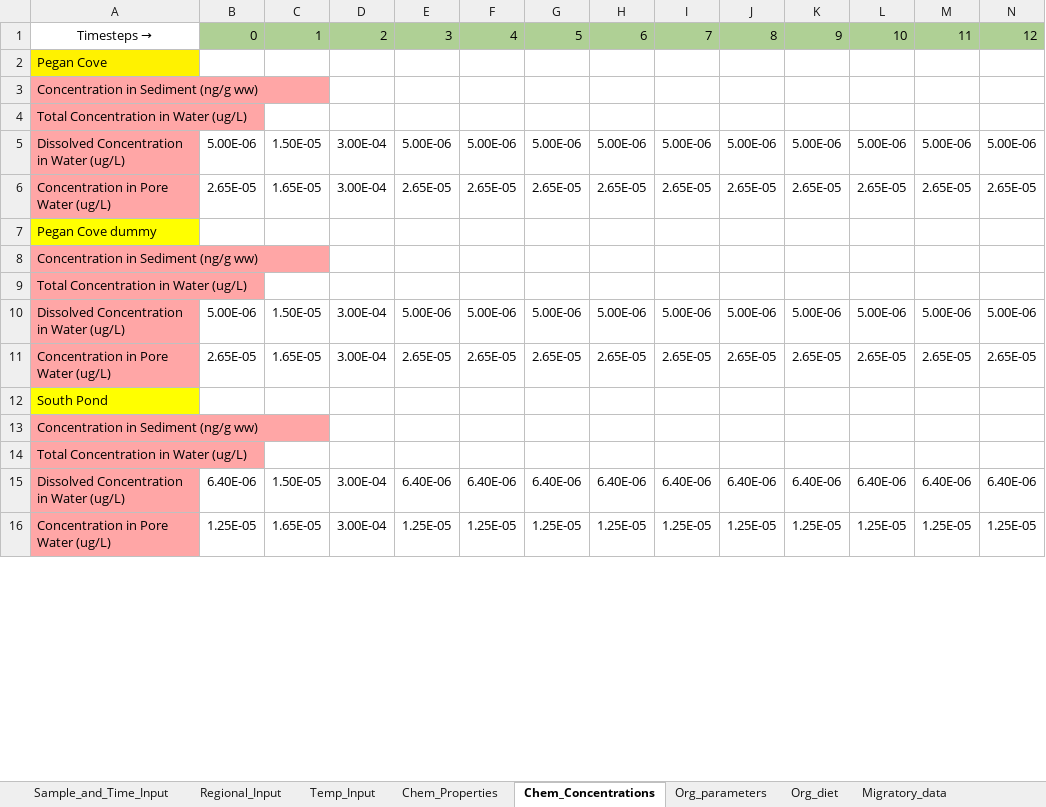
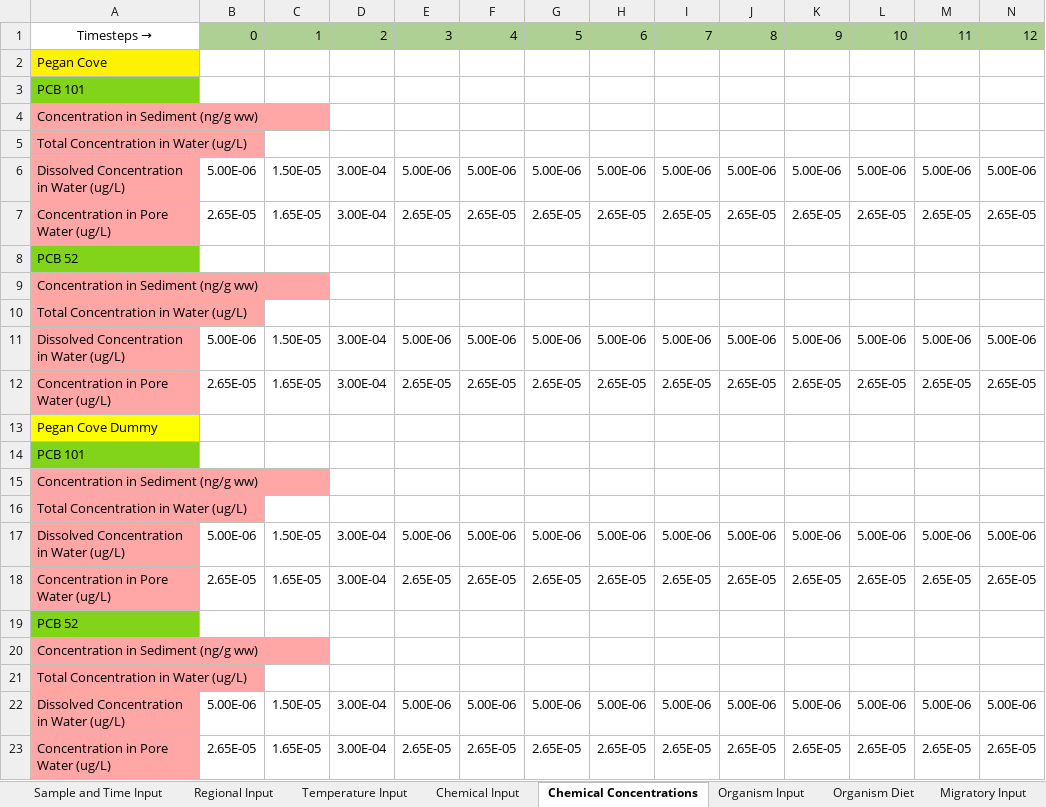
Before and after one commit to totorotoby/FishRand, an Excel workbook: sheets/input/Pegan_Cove_South_Pond.xlsx, sheet Chemical Concentrations, drawn as a sheet; only a part is shown; the shorter side is filled out with more unchanged rows; values as stored, in another font and other column widths than the file's, no borders; charts and pictures not drawn; addresses are those after the commit; rows hold the shown columns only; the diff covers the shown part only; the diff names each change by its address in the sheet, - before the commit and + after, or states it on an @@ line.

Commit message:
editing concentrations tab methods

```diff
--- a/sheets/input/Pegan_Cove_South_Pond.xlsx (sheet Chemical Concentrations)
+++ b/sheets/input/Pegan_Cove_South_Pond.xlsx (sheet Chemical Concentrations)
-sheet tab: Sample_and_Time_Input
+sheet tab: Sample and Time Input
-sheet tab: Regional_Input
+sheet tab: Regional Input
-sheet tab: Temp_Input
+sheet tab: Temperature Input
-sheet tab: Chem_Properties
+sheet tab: Chemical Input
-sheet tab: Chem_Concentrations
+sheet tab: Chemical Concentrations
-sheet tab: Org_parameters
+sheet tab: Organism Input
-sheet tab: Org_diet
+sheet tab: Organism Diet
-sheet tab: Migratory_data
+sheet tab: Migratory Input
+row 3: PCB 101
-A8: Pegan Cove dummy
+A8: PCB 52
-A8 fill: #FFFF00
+A8 fill: #81D41A
+row 9: Concentration in Sediment (ng/g ww)
+row 10: Total Concentration in Water (ug/L)
+row 11: Dissolved Concentration in Water (ug/L) | 5.00E-06 | 1.50E-05 | 3.00E-04 | 5.00E-06 | 5.00E-06 | 5.00E-06 | 5.00E-06 | 5.00E-06 | 5.00E-06 | 5.00E-06 | 5.00E-06 | 5.00E-06 | 5.00E-06
+row 12: Concentration in Pore Water (ug/L) | 2.65E-05 | 1.65E-05 | 3.00E-04 | 2.65E-05 | 2.65E-05 | 2.65E-05 | 2.65E-05 | 2.65E-05 | 2.65E-05 | 2.65E-05 | 2.65E-05 | 2.65E-05 | 2.65E-05
+row 13: Pegan Cove Dummy
+row 14: PCB 101
+row 15: Concentration in Sediment (ng/g ww)
+row 16: Total Concentration in Water (ug/L)
+row 17: Dissolved Concentration in Water (ug/L) | 5.00E-06 | 1.50E-05 | 3.00E-04 | 5.00E-06 | 5.00E-06 | 5.00E-06 | 5.00E-06 | 5.00E-06 | 5.00E-06 | 5.00E-06 | 5.00E-06 | 5.00E-06 | 5.00E-06
+row 18: Concentration in Pore Water (ug/L) | 2.65E-05 | 1.65E-05 | 3.00E-04 | 2.65E-05 | 2.65E-05 | 2.65E-05 | 2.65E-05 | 2.65E-05 | 2.65E-05 | 2.65E-05 | 2.65E-05 | 2.65E-05 | 2.65E-05
+row 19: PCB 52
```
Also changed, not shown: 12 added rows, 1 edited cell and cell formats elsewhere in this sheet, sheet Chemical Input, sheet Sample and Time Input, sheet Sample Sites, other sheet tabs, charts or pictures, sheets/input/Arnot_match _alt_input.xlsx, sheets/input/Arnot_match.xlsx, 13 other files.
